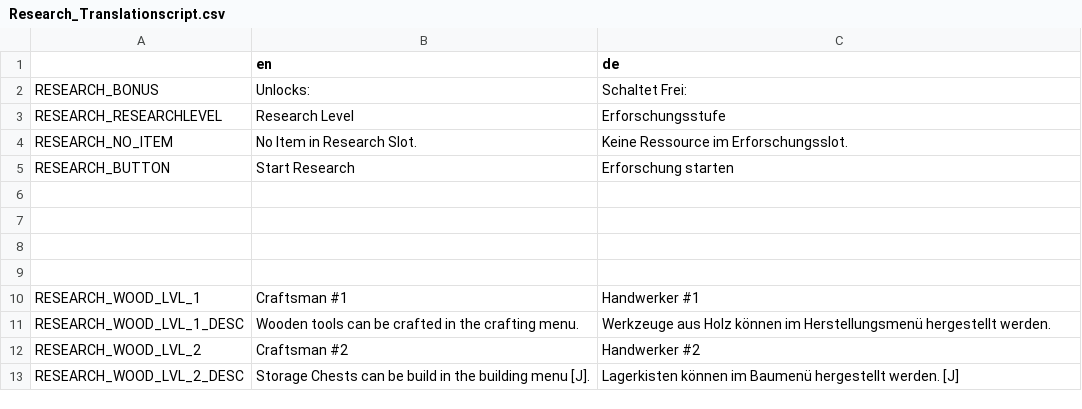
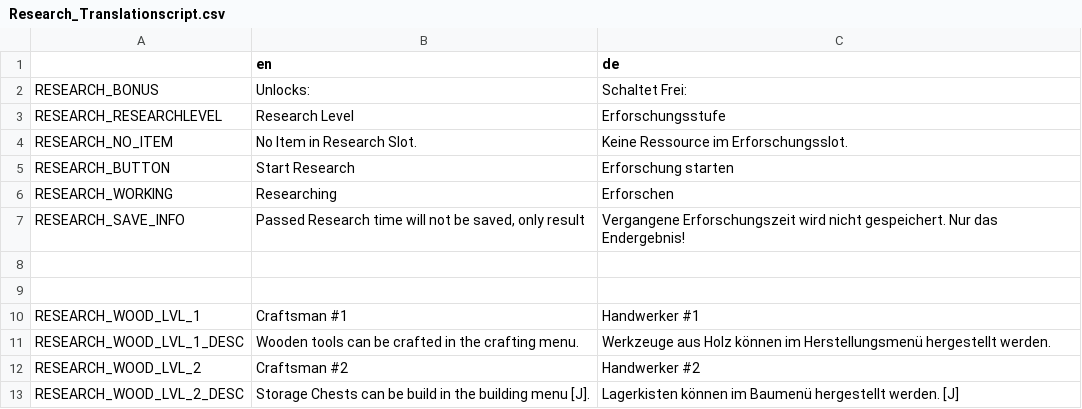
Before and after one commit to LSXAC/Whispering_Island, a CSV file: Whispering Life Data/Translation/Research_Translationscript.csv, drawn as a sheet; only a part is shown.

Commit message:
Bug: Research UI Working + Save Info Translationscript

```diff
--- a/Whispering Life Data/Translation/Research_Translationscript.csv
+++ b/Whispering Life Data/Translation/Research_Translationscript.csv
@@ -5,4 +5,4 @@ RESEARCH_NO_ITEM,No Item in Research Slot.,Keine Ressource im Erforschungsslot.
 RESEARCH_BUTTON,Start Research,Erforschung starten
-,,
-,,
+RESEARCH_WORKING,Researching,Erforschen
+RESEARCH_SAVE_INFO,"Passed Research time will not be saved, only result",Vergangene Erforschungszeit wird nicht gespeichert. Nur das Endergebnis!
 ,,
```
Also changed, not shown: 3 other files.
